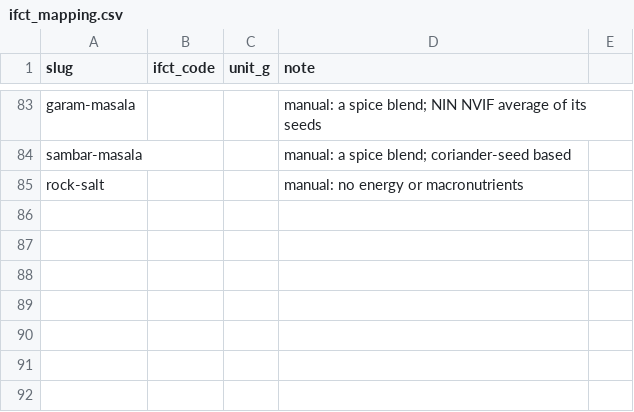
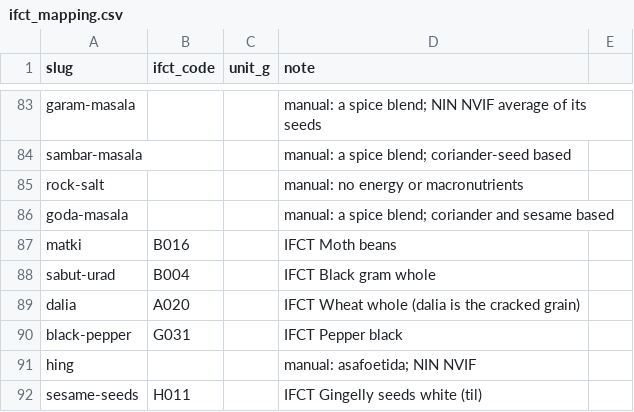
Before and after one commit to prelekar7/GharBasket, a CSV file: data/external/nutrition/ifct_mapping.csv, drawn as a sheet; only a part is shown, gaps mark what is left out.

```diff
--- a/data/external/nutrition/ifct_mapping.csv
+++ b/data/external/nutrition/ifct_mapping.csv
@@ -85 +85,8 @@ sambar-masala,,,manual: a spice blend; coriander-seed based
 rock-salt,,,manual: no energy or macronutrients
+goda-masala,,,manual: a spice blend; coriander and sesame based
+matki,B016,,IFCT Moth beans
+sabut-urad,B004,,IFCT Black gram whole
+dalia,A020,,IFCT Wheat whole (dalia is the cracked grain)
+black-pepper,G031,,IFCT Pepper black
+hing,,,manual: asafoetida; NIN NVIF
+sesame-seeds,H011,,IFCT Gingelly seeds white (til)
```
Also changed, not shown: 8 other files.
